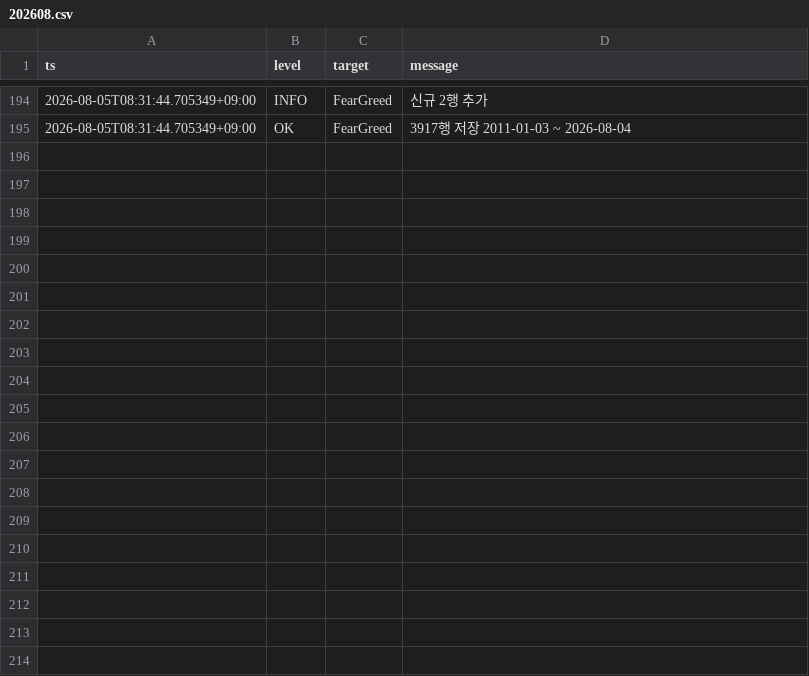
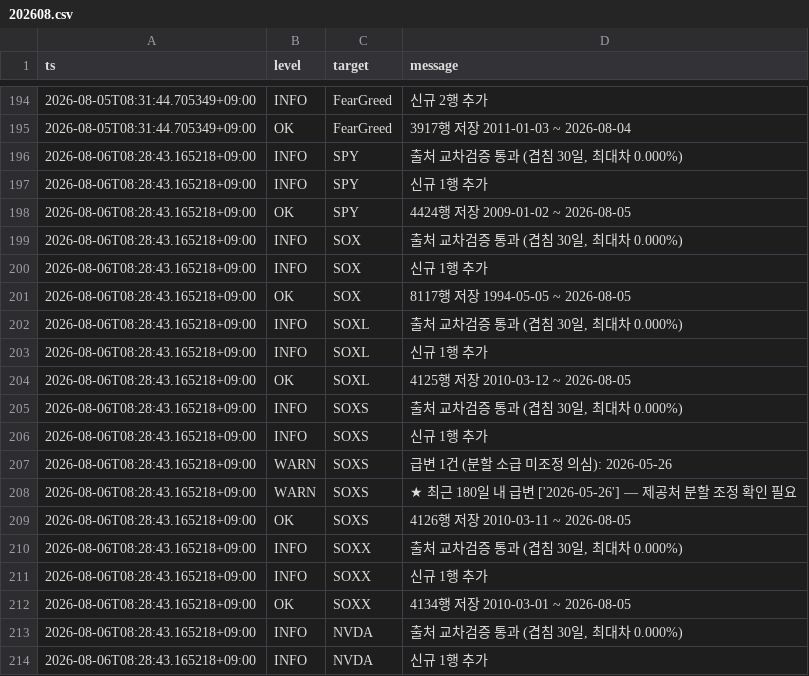
Before and after one commit to SANGMOLEE/soxl-data, a CSV file: logs/202608.csv, drawn as a sheet; only a part is shown, gaps mark what is left out; the diff covers the shown part only.

Commit message:
data: 2026-08-05 [WARN]

```diff
--- a/logs/202608.csv
+++ b/logs/202608.csv
@@ -195 +195,20 @@ ts,level,target,message
 2026-08-05T08:31:44.705349+09:00,OK,FearGreed,3917행 저장  2011-01-03 ~ 2026-08-04
+2026-08-06T08:28:43.165218+09:00,INFO,SPY,"출처 교차검증 통과 (겹침 30일, 최대차 0.000%)"
+2026-08-06T08:28:43.165218+09:00,INFO,SPY,신규 1행 추가
+2026-08-06T08:28:43.165218+09:00,OK,SPY,4424행 저장  2009-01-02 ~ 2026-08-05
+2026-08-06T08:28:43.165218+09:00,INFO,SOX,"출처 교차검증 통과 (겹침 30일, 최대차 0.000%)"
+2026-08-06T08:28:43.165218+09:00,INFO,SOX,신규 1행 추가
+2026-08-06T08:28:43.165218+09:00,OK,SOX,8117행 저장  1994-05-05 ~ 2026-08-05
+2026-08-06T08:28:43.165218+09:00,INFO,SOXL,"출처 교차검증 통과 (겹침 30일, 최대차 0.000%)"
+2026-08-06T08:28:43.165218+09:00,INFO,SOXL,신규 1행 추가
+2026-08-06T08:28:43.165218+09:00,OK,SOXL,4125행 저장  2010-03-12 ~ 2026-08-05
+2026-08-06T08:28:43.165218+09:00,INFO,SOXS,"출처 교차검증 통과 (겹침 30일, 최대차 0.000%)"
+2026-08-06T08:28:43.165218+09:00,INFO,SOXS,신규 1행 추가
+2026-08-06T08:28:43.165218+09:00,WARN,SOXS,급변 1건 (분할 소급 미조정 의심): 2026-05-26
+2026-08-06T08:28:43.165218+09:00,WARN,SOXS,★ 최근 180일 내 급변 ['2026-05-26'] — 제공처 분할 조정 확인 필요
+2026-08-06T08:28:43.165218+09:00,OK,SOXS,4126행 저장  2010-03-11 ~ 2026-08-05
+2026-08-06T08:28:43.165218+09:00,INFO,SOXX,"출처 교차검증 통과 (겹침 30일, 최대차 0.000%)"
+2026-08-06T08:28:43.165218+09:00,INFO,SOXX,신규 1행 추가
+2026-08-06T08:28:43.165218+09:00,OK,SOXX,4134행 저장  2010-03-01 ~ 2026-08-05
+2026-08-06T08:28:43.165218+09:00,INFO,NVDA,"출처 교차검증 통과 (겹침 30일, 최대차 0.000%)"
+2026-08-06T08:28:43.165218+09:00,INFO,NVDA,신규 1행 추가
```
Also changed, not shown: 21 added rows elsewhere in this file, data/prices/MU.csv, data/prices/NVDA.csv, 13 other files.
